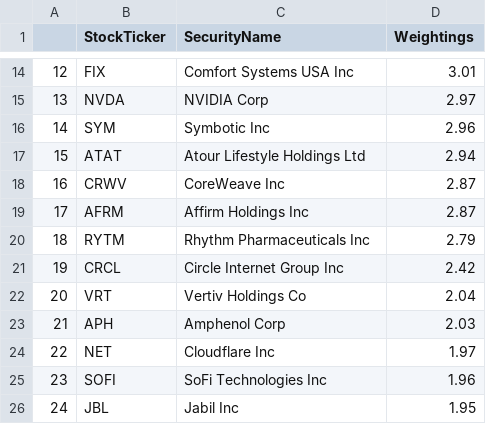
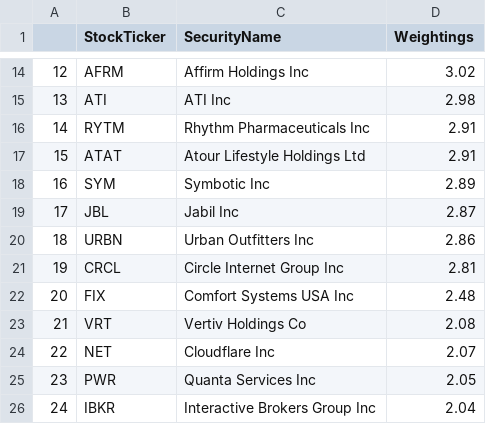
Before and after one commit to major/ffty-etf, a CSV file: ffty.csv, drawn as a sheet; only a part is shown, gaps mark what is left out; the diff covers the shown part only.

Commit message:
Updating ETF data: Sat Jul 26 01:53:14 UTC 2025

```diff
--- a/ffty.csv
+++ b/ffty.csv
@@ -14,13 +14,13 @@
-12,FIX,Comfort Systems USA Inc,3.01
-13,NVDA,NVIDIA Corp,2.97
-14,SYM,Symbotic Inc,2.96
-15,ATAT,Atour Lifestyle Holdings Ltd,2.94
-16,CRWV,CoreWeave Inc,2.87
-17,AFRM,Affirm Holdings Inc,2.87
-18,RYTM,Rhythm Pharmaceuticals Inc,2.79
-19,CRCL,Circle Internet Group Inc,2.42
-20,VRT,Vertiv Holdings Co,2.04
-21,APH,Amphenol Corp,2.03
-22,NET,Cloudflare Inc,1.97
-23,SOFI,SoFi Technologies Inc,1.96
-24,JBL,Jabil Inc,1.95
+12,AFRM,Affirm Holdings Inc,3.02
+13,ATI,ATI Inc,2.98
+14,RYTM,Rhythm Pharmaceuticals Inc,2.91
+15,ATAT,Atour Lifestyle Holdings Ltd,2.91
+16,SYM,Symbotic Inc,2.89
+17,JBL,Jabil Inc,2.87
+18,URBN,Urban Outfitters Inc,2.86
+19,CRCL,Circle Internet Group Inc,2.81
+20,FIX,Comfort Systems USA Inc,2.48
+21,VRT,Vertiv Holdings Co,2.08
+22,NET,Cloudflare Inc,2.07
+23,PWR,Quanta Services Inc,2.05
+24,IBKR,Interactive Brokers Group Inc,2.04
```
Also changed, not shown: 98 edited cells elsewhere in this file, 2 other files.
